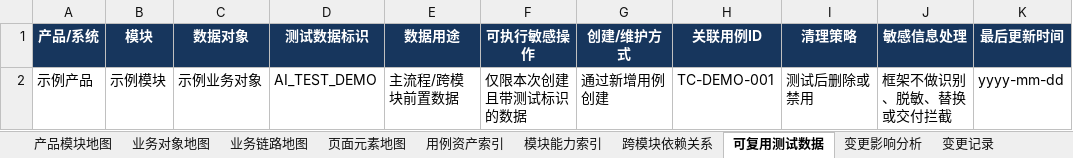
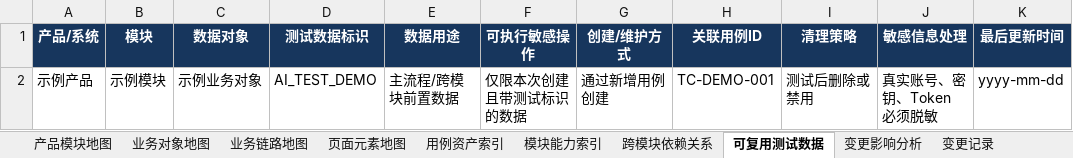
Before and after one commit to sdssee/test_case_gen, an Excel workbook: docs/test-assets/product-map.xlsx, sheet 可复用测试数据, drawn as a sheet; values as stored, in another font and other column widths than the file's, no borders; the diff names each change by its address in the sheet, - before the commit and + after, or states it on an @@ line.

```diff
--- a/docs/test-assets/product-map.xlsx (sheet 可复用测试数据)
+++ b/docs/test-assets/product-map.xlsx (sheet 可复用测试数据)
-J2 (敏感信息处理): 框架不做识别、脱敏、替换或交付拦截
+J2 (敏感信息处理): 真实账号、密钥、Token 必须脱敏
```
Also changed, not shown: 35 other files.
